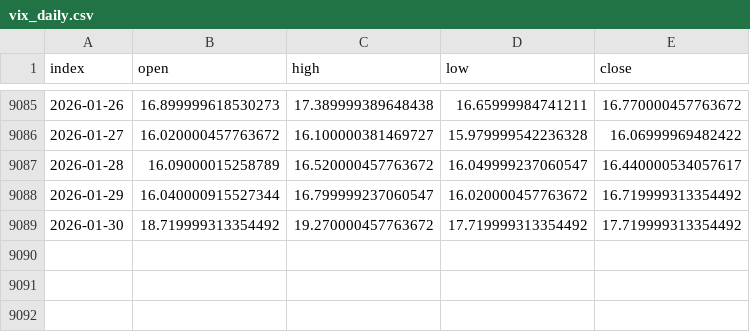
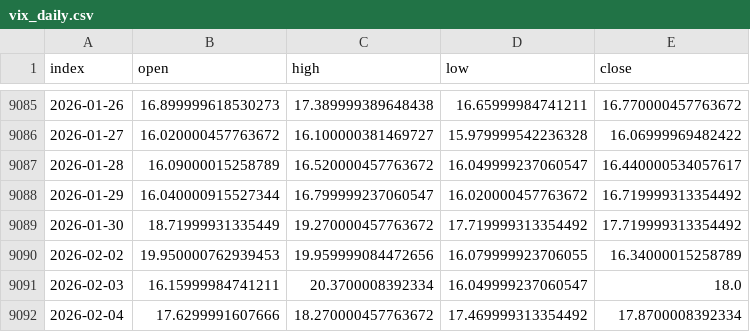
Before and after one commit to nickwilliamsdev/treetrader, a CSV file: hist_data/kaggle/vix_daily.csv, drawn as a sheet; only a part is shown, gaps mark what is left out.

```diff
--- a/hist_data/kaggle/vix_daily.csv
+++ b/hist_data/kaggle/vix_daily.csv
@@ -9088,2 +9088,5 @@ index,open,high,low,close
 2026-01-29,16.040000915527344,16.799999237060547,16.020000457763672,16.719999313354492
-2026-01-30,18.719999313354492,19.270000457763672,17.719999313354492,17.719999313354492
+2026-01-30,18.71999931335449,19.270000457763672,17.719999313354492,17.719999313354492
+2026-02-02,19.950000762939453,19.959999084472656,16.079999923706055,16.34000015258789
+2026-02-03,16.15999984741211,20.3700008392334,16.049999237060547,18.0
+2026-02-04,17.6299991607666,18.270000457763672,17.469999313354492,17.8700008392334
```
Also changed, not shown: 4 other files.
